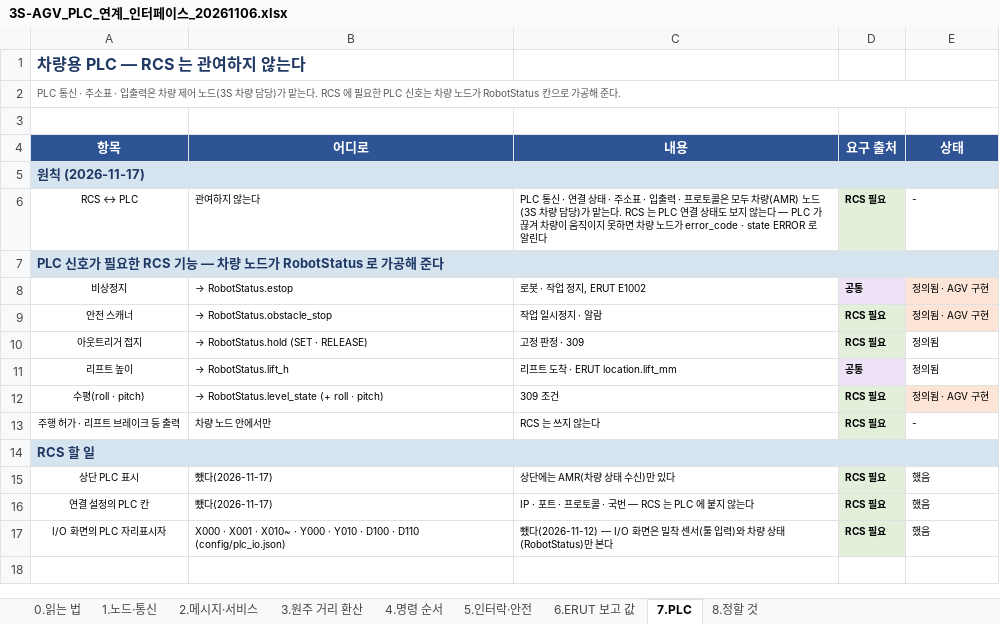
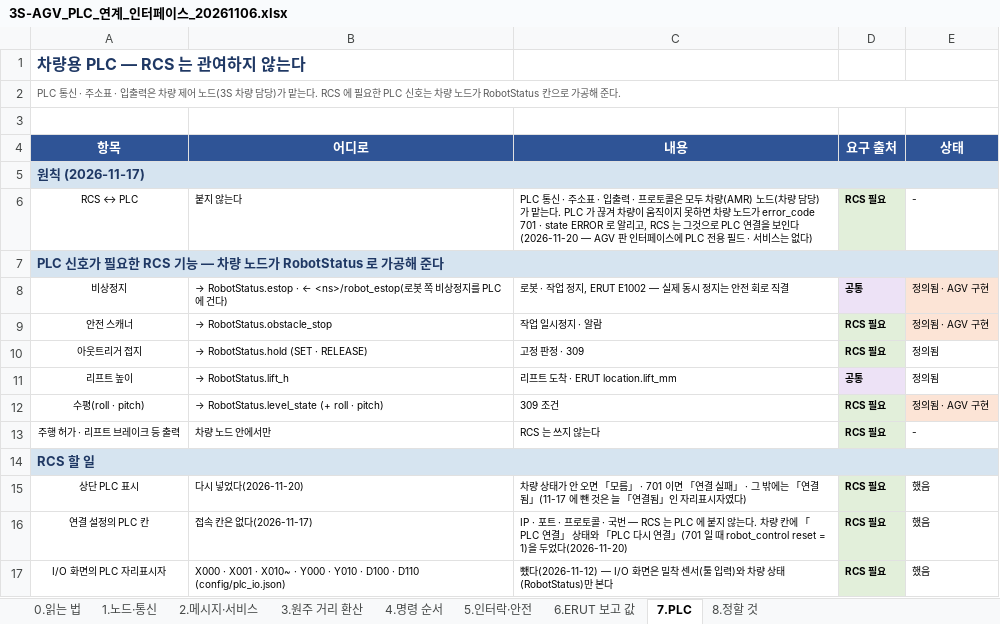
Before and after one commit to benn-uuaq/Dusan_moma, an Excel workbook: docs/3S-AGV_PLC_연계_인터페이스_20261106.xlsx, sheet 7.PLC, drawn as a sheet; values as stored, in another font and other column widths than the file's, no borders; the diff names each change by its address in the sheet, - before the commit and + after, or states it on an @@ line.

```diff
--- a/docs/3S-AGV_PLC_연계_인터페이스_20261106.xlsx (sheet 7.PLC)
+++ b/docs/3S-AGV_PLC_연계_인터페이스_20261106.xlsx (sheet 7.PLC)
-B6 (어디로): 관여하지 않는다
+B6 (어디로): 붙지 않는다
-C6 (내용): …통신 · 연결 상태 · 주소표 · 입출력 · 프로토콜은 모두 차량(AMR) 노드(3S 차량 담당)가 맡는다. RCS 는 PLC 연결 상태도 보지 않는다 — PLC 가 끊겨 차량이 움직이지 못하면 차량 노드가 error_code · state ERROR 로 알린다
+C6 (내용): …통신 · 주소표 · 입출력 · 프로토콜은 모두 차량(AMR) 노드(차량 담당)가 맡는다. PLC 가 끊겨 차량이 움직이지 못하면 차량 노드가 error_code 701 · state ERROR 로 알리고, RCS 는 그것으로 PLC 연결을 보인다(2026-11-20 — AGV 판 인터페이스에 PLC 전용 필드 · 서비스는 없다)
-B8 (어디로): → RobotStatus.estop
+B8 (어디로): → RobotStatus.estop · ← <ns>/robot_estop(로봇 쪽 비상정지를 PLC 에 건다)
-C8 (내용): 로봇 · 작업 정지, ERUT E1002
+C8 (내용): 로봇 · 작업 정지, ERUT E1002 — 실제 동시 정지는 안전 회로 직결
-B15 (어디로): 뺐다(2026-11-17)
+B15 (어디로): 다시 넣었다(2026-11-20)
-C15 (내용): 상단에는 AMR(차량 상태 수신)만 있다
+C15 (내용): 차량 상태가 안 오면 「모름」 · 701 이면 「연결 실패」 · 그 밖에는 「연결됨」(11-17 에 뺀 것은 늘 「연결됨」인 자리표시자였다)
-B16 (어디로): 뺐다(2026-11-17)
+B16 (어디로): 접속 칸은 없다(2026-11-17)
-C16 (내용): …않는다
+C16 (내용): …않는다. 차량 칸에 「PLC 연결」 상태와 「PLC 다시 연결」(701 일 때 robot_control reset = 1)을 두었다(2026-11-20)
```
Also changed, not shown: sheet 2.메시지·서비스, sheet 4.명령 순서, sheet 1.노드·통신, sheet 5.인터락·안전, sheet 8.정할 것, sheet 6.ERUT 보고 값, docs/RCS_AGV_인터페이스_20261117.xlsx, 44 other files.
